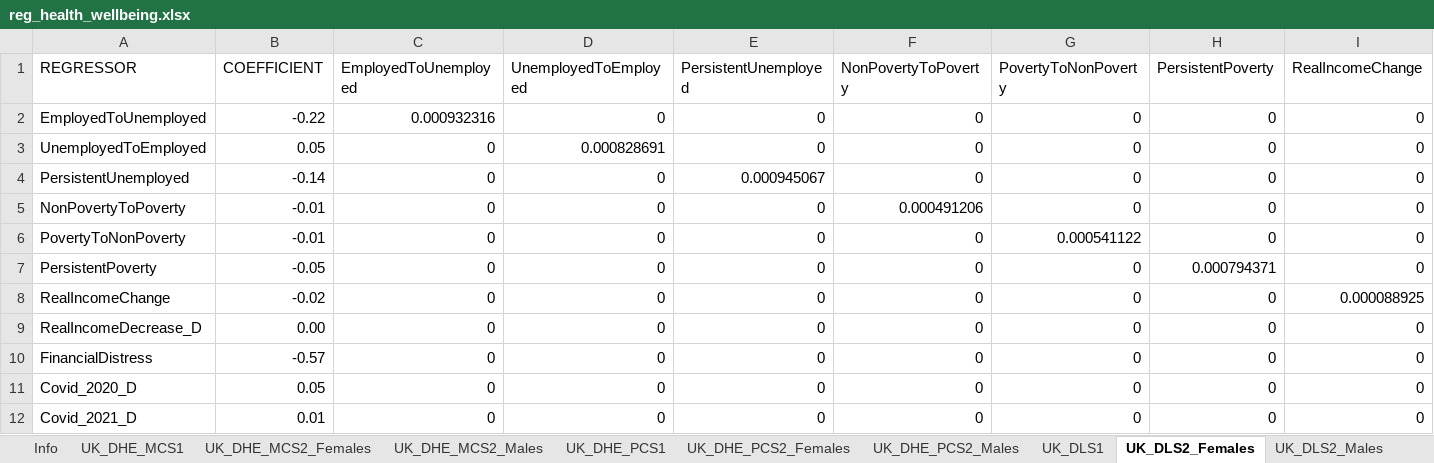
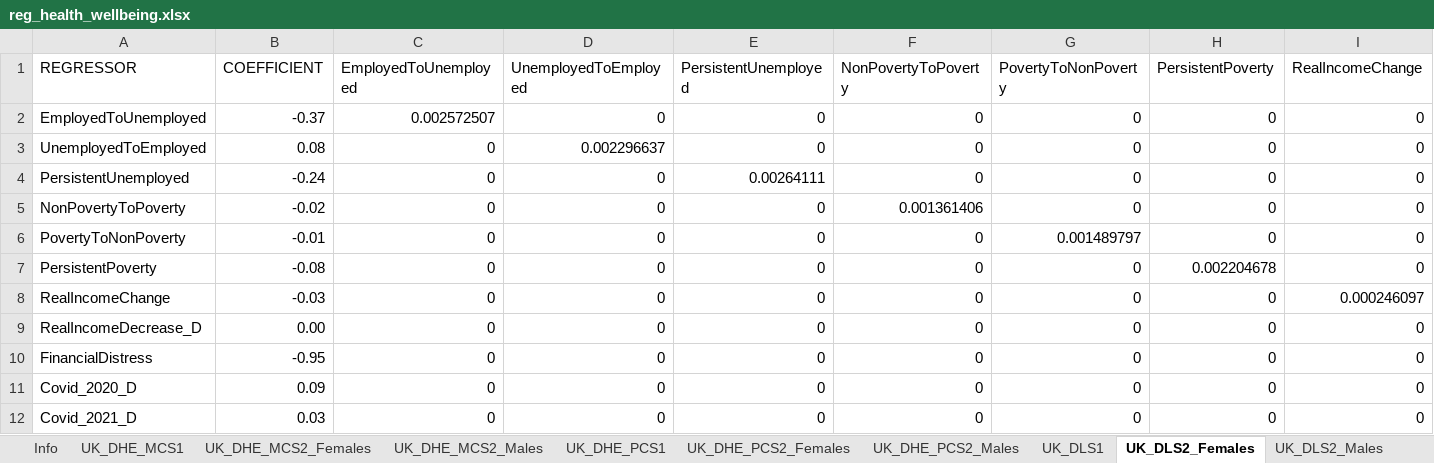
Before and after one commit to simpaths/SimPaths, an Excel workbook: input/reg_health_wellbeing.xlsx, sheet UK_DLS2_Females, drawn as a sheet; only a part is shown; values as stored, in another font and other column widths than the file's, no borders; the diff covers the shown part only; the diff names each change by its address in the sheet, - before the commit and + after, or states it on an @@ line.

```diff
--- a/input/reg_health_wellbeing.xlsx (sheet UK_DLS2_Females)
+++ b/input/reg_health_wellbeing.xlsx (sheet UK_DLS2_Females)
-B2 (COEFFICIENT): -0.22
+B2 (COEFFICIENT): -0.37
-C2 (EmployedToUnemployed): 0.000932316
+C2 (EmployedToUnemployed): 0.002572507
-B3 (COEFFICIENT): 0.05
+B3 (COEFFICIENT): 0.08
-D3 (UnemployedToEmployed): 0.000828691
+D3 (UnemployedToEmployed): 0.002296637
-B4 (COEFFICIENT): -0.14
+B4 (COEFFICIENT): -0.24
-E4 (PersistentUnemployed): 0.000945067
+E4 (PersistentUnemployed): 0.00264111
-B5 (COEFFICIENT): -0.01
+B5 (COEFFICIENT): -0.02
-F5 (NonPovertyToPoverty): 0.000491206
+F5 (NonPovertyToPoverty): 0.001361406
-G6 (PovertyToNonPoverty): 0.000541122
+G6 (PovertyToNonPoverty): 0.001489797
-B7 (COEFFICIENT): -0.05
+B7 (COEFFICIENT): -0.08
-H7 (PersistentPoverty): 0.000794371
+H7 (PersistentPoverty): 0.002204678
-B8 (COEFFICIENT): -0.02
+B8 (COEFFICIENT): -0.03
-I8 (RealIncomeChange): 0.000088925
+I8 (RealIncomeChange): 0.000246097
-B10 (COEFFICIENT): -0.57
+B10 (COEFFICIENT): -0.95
-B11 (COEFFICIENT): 0.05
+B11 (COEFFICIENT): 0.09
-B12 (COEFFICIENT): 0.01
+B12 (COEFFICIENT): 0.03
```
Also changed, not shown: 4 edited cells elsewhere in this sheet, sheet UK_DLS1, sheet UK_DHE_PCS1, sheet UK_DHE_MCS1, sheet UK_DLS2_Males, sheet UK_DHE_MCS2_Males, sheet UK_DHE_PCS2_Females, 2 more sheets, input/reg_health_mental.xlsx, 10 other files.
